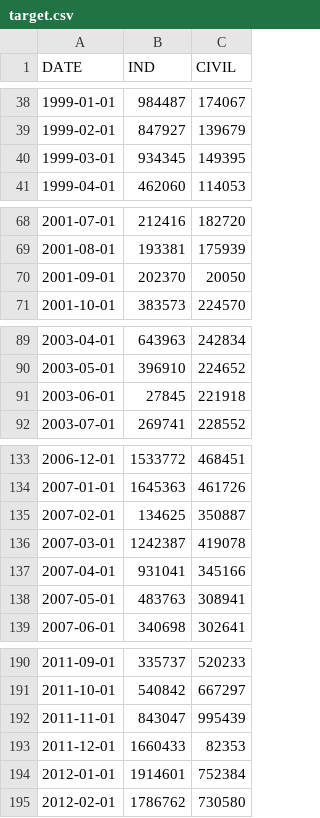
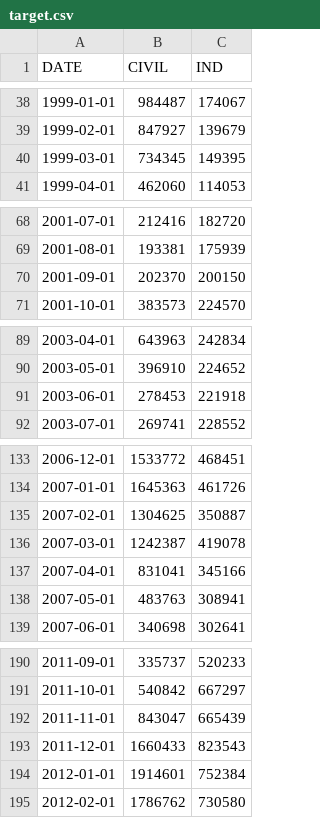
Before and after one commit to minsoo-s/03_Self_Study, a CSV file: bigstar/target.csv, drawn as a sheet; only a part is shown, gaps mark what is left out; the diff covers the shown part only.

```diff
--- a/bigstar/target.csv
+++ b/bigstar/target.csv
@@ -1 +1 @@
-DATE,IND,CIVIL
+DATE,CIVIL,IND
@@ -39,3 +39,3 @@ DATE,IND,CIVIL
 1999-02-01,847927,139679
-1999-03-01,934345,149395
+1999-03-01,734345,149395
 1999-04-01,462060,114053
@@ -69,3 +69,3 @@ DATE,IND,CIVIL
 2001-08-01,193381,175939
-2001-09-01,202370,20050
+2001-09-01,202370,200150
 2001-10-01,383573,224570
@@ -90,3 +90,3 @@ DATE,IND,CIVIL
 2003-05-01,396910,224652
-2003-06-01,27845,221918
+2003-06-01,278453,221918
 2003-07-01,269741,228552
@@ -134,5 +134,5 @@ DATE,IND,CIVIL
 2007-01-01,1645363,461726
-2007-02-01,134625,350887
+2007-02-01,1304625,350887
 2007-03-01,1242387,419078
-2007-04-01,931041,345166
+2007-04-01,831041,345166
 2007-05-01,483763,308941
@@ -191,4 +191,4 @@ DATE,IND,CIVIL
 2011-10-01,540842,667297
-2011-11-01,843047,995439
-2011-12-01,1660433,82353
+2011-11-01,843047,665439
+2011-12-01,1660433,823543
 2012-01-01,1914601,752384
```
Also changed, not shown: 5 edited cells elsewhere in this file, 2 other files.
